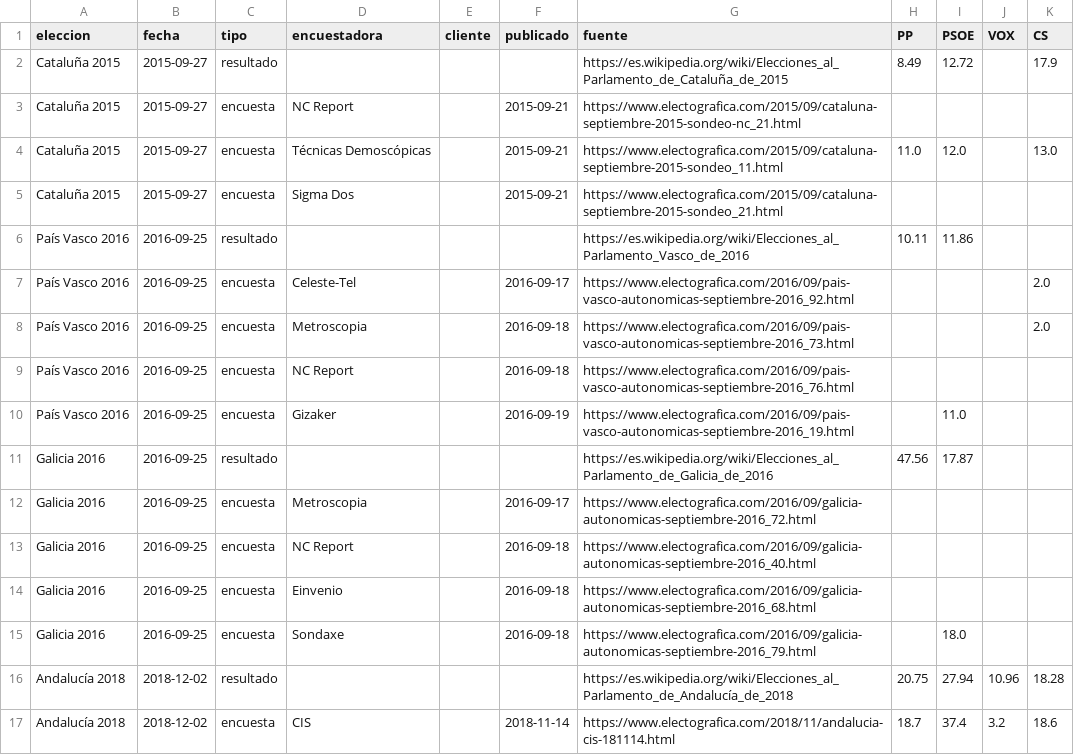
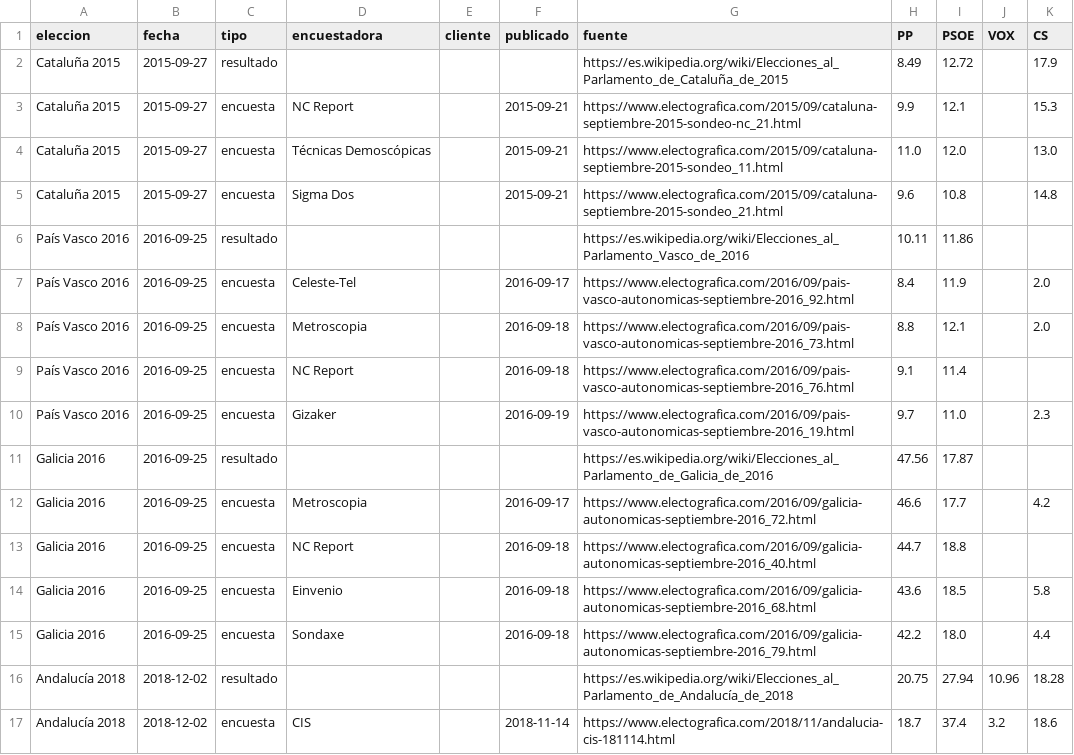
Before and after one commit to nachotronic/abstencio-catalunya, a CSV file: actualidad/src/resumenes/datos/encuestas_autonomicas_2015_2026.csv, drawn as a sheet; only a part is shown.

```diff
--- a/actualidad/src/resumenes/datos/encuestas_autonomicas_2015_2026.csv
+++ b/actualidad/src/resumenes/datos/encuestas_autonomicas_2015_2026.csv
@@ -2,15 +2,15 @@ eleccion,fecha,tipo,encuestadora,cliente,publicado,fuente,PP,PSOE,VOX,CS
 Cataluña 2015,2015-09-27,resultado,,,,https://es.wikipedia.org/wiki/Elecciones_al_Parlamento_de_Cataluña_de_2015,8.49,12.72,,17.9
-Cataluña 2015,2015-09-27,encuesta,NC Report,,2015-09-21,https://www.electografica.com/2015/09/cataluna-septiembre-2015-sondeo-nc_21.html,,,,
+Cataluña 2015,2015-09-27,encuesta,NC Report,,2015-09-21,https://www.electografica.com/2015/09/cataluna-septiembre-2015-sondeo-nc_21.html,9.9,12.1,,15.3
 Cataluña 2015,2015-09-27,encuesta,Técnicas Demoscópicas,,2015-09-21,https://www.electografica.com/2015/09/cataluna-septiembre-2015-sondeo_11.html,11.0,12.0,,13.0
-Cataluña 2015,2015-09-27,encuesta,Sigma Dos,,2015-09-21,https://www.electografica.com/2015/09/cataluna-septiembre-2015-sondeo_21.html,,,,
+Cataluña 2015,2015-09-27,encuesta,Sigma Dos,,2015-09-21,https://www.electografica.com/2015/09/cataluna-septiembre-2015-sondeo_21.html,9.6,10.8,,14.8
 País Vasco 2016,2016-09-25,resultado,,,,https://es.wikipedia.org/wiki/Elecciones_al_Parlamento_Vasco_de_2016,10.11,11.86,,
-País Vasco 2016,2016-09-25,encuesta,Celeste-Tel,,2016-09-17,https://www.electografica.com/2016/09/pais-vasco-autonomicas-septiembre-2016_92.html,,,,2.0
-País Vasco 2016,2016-09-25,encuesta,Metroscopia,,2016-09-18,https://www.electografica.com/2016/09/pais-vasco-autonomicas-septiembre-2016_73.html,,,,2.0
-País Vasco 2016,2016-09-25,encuesta,NC Report,,2016-09-18,https://www.electografica.com/2016/09/pais-vasco-autonomicas-septiembre-2016_76.html,,,,
-País Vasco 2016,2016-09-25,encuesta,Gizaker,,2016-09-19,https://www.electografica.com/2016/09/pais-vasco-autonomicas-septiembre-2016_19.html,,11.0,,
+País Vasco 2016,2016-09-25,encuesta,Celeste-Tel,,2016-09-17,https://www.electografica.com/2016/09/pais-vasco-autonomicas-septiembre-2016_92.html,8.4,11.9,,2.0
+País Vasco 2016,2016-09-25,encuesta,Metroscopia,,2016-09-18,https://www.electografica.com/2016/09/pais-vasco-autonomicas-septiembre-2016_73.html,8.8,12.1,,2.0
+País Vasco 2016,2016-09-25,encuesta,NC Report,,2016-09-18,https://www.electografica.com/2016/09/pais-vasco-autonomicas-septiembre-2016_76.html,9.1,11.4,,
+País Vasco 2016,2016-09-25,encuesta,Gizaker,,2016-09-19,https://www.electografica.com/2016/09/pais-vasco-autonomicas-septiembre-2016_19.html,9.7,11.0,,2.3
 Galicia 2016,2016-09-25,resultado,,,,https://es.wikipedia.org/wiki/Elecciones_al_Parlamento_de_Galicia_de_2016,47.56,17.87,,
-Galicia 2016,2016-09-25,encuesta,Metroscopia,,2016-09-17,https://www.electografica.com/2016/09/galicia-autonomicas-septiembre-2016_72.html,,,,
-Galicia 2016,2016-09-25,encuesta,NC Report,,2016-09-18,https://www.electografica.com/2016/09/galicia-autonomicas-septiembre-2016_40.html,,,,
-Galicia 2016,2016-09-25,encuesta,Einvenio,,2016-09-18,https://www.electografica.com/2016/09/galicia-autonomicas-septiembre-2016_68.html,,,,
-Galicia 2016,2016-09-25,encuesta,Sondaxe,,2016-09-18,https://www.electografica.com/2016/09/galicia-autonomicas-septiembre-2016_79.html,,18.0,,
+Galicia 2016,2016-09-25,encuesta,Metroscopia,,2016-09-17,https://www.electografica.com/2016/09/galicia-autonomicas-septiembre-2016_72.html,46.6,17.7,,4.2
+Galicia 2016,2016-09-25,encuesta,NC Report,,2016-09-18,https://www.electografica.com/2016/09/galicia-autonomicas-septiembre-2016_40.html,44.7,18.8,,
+Galicia 2016,2016-09-25,encuesta,Einvenio,,2016-09-18,https://www.electografica.com/2016/09/galicia-autonomicas-septiembre-2016_68.html,43.6,18.5,,5.8
+Galicia 2016,2016-09-25,encuesta,Sondaxe,,2016-09-18,https://www.electografica.com/2016/09/galicia-autonomicas-septiembre-2016_79.html,42.2,18.0,,4.4
 Andalucía 2018,2018-12-02,resultado,,,,https://es.wikipedia.org/wiki/Elecciones_al_Parlamento_de_Andalucía_de_2018,20.75,27.94,10.96,18.28
```
Also changed, not shown: 13 other files.
